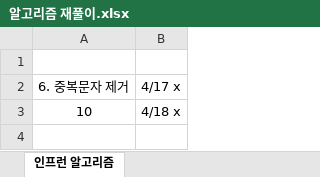
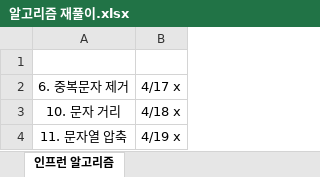
Before and after one commit to herryboro/algorithm, an Excel workbook: 알고리즘 재풀이.xlsx, sheet 인프런 알고리즘, drawn as a sheet; values as stored, in another font and other column widths than the file's, no borders; the diff names each change by its address in the sheet, - before the commit and + after, or states it on an @@ line.

```diff
--- a/알고리즘 재풀이.xlsx (sheet 인프런 알고리즘)
+++ b/알고리즘 재풀이.xlsx (sheet 인프런 알고리즘)
-A3: 10
+A3: 10. 문자 거리
+row 4: 11. 문자열 압축 | 4/19 x
```
Also changed, not shown: 7 other files.
